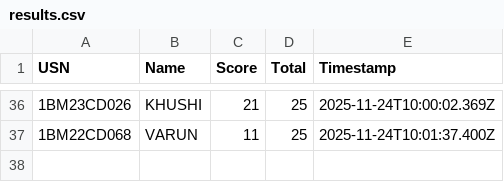
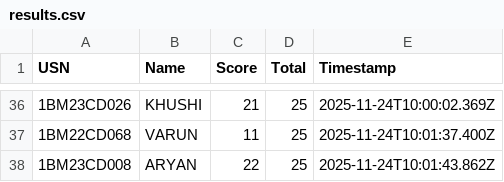
Before and after one commit to Kalyancds/time-series-quiz, a CSV file: results.csv, drawn as a sheet; only a part is shown, gaps mark what is left out.

Commit message:
Append to results.csv

```diff
--- a/results.csv
+++ b/results.csv
@@ -37 +37,2 @@ USN,Name,Score,Total,Timestamp
 1BM22CD068,VARUN,11,25,2025-11-24T10:01:37.400Z
+1BM23CD008,ARYAN,22,25,2025-11-24T10:01:43.862Z
```
